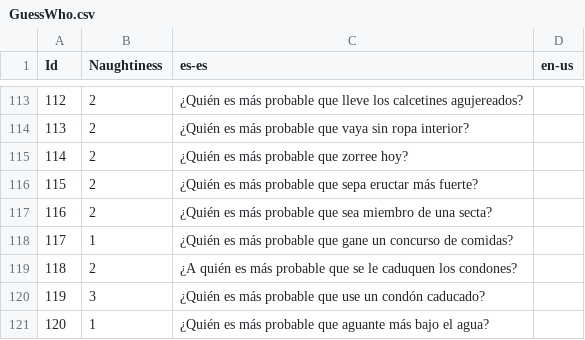
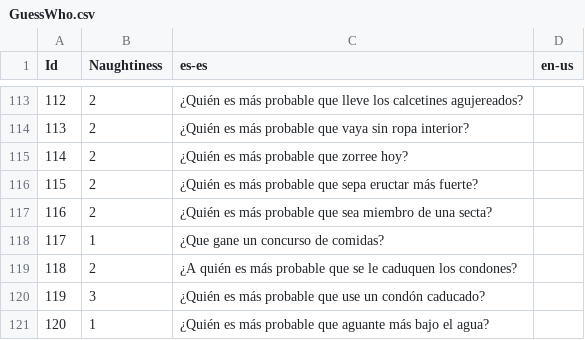
Before and after one commit to guplem/DrinkAndPlay, a CSV file: DrinkAndPlay/Assets/_General/Resources/GuessWho.csv, drawn as a sheet; only a part is shown, gaps mark what is left out.

```diff
--- a/DrinkAndPlay/Assets/_General/Resources/GuessWho.csv
+++ b/DrinkAndPlay/Assets/_General/Resources/GuessWho.csv
@@ -117,3 +117,3 @@ Id,Naughtiness,es-es,en-us
 116,2,¿Quién es más probable que sea miembro de una secta?,
-117,1,¿Quién es más probable que gane un concurso de comidas?,
+117,1,¿Que gane un concurso de comidas?,
 118,2,¿A quién es más probable que se le caduquen los condones?,
```
Also changed, not shown: DrinkAndPlay/Assets/_General/Resources/UI.csv, 1 other file.
